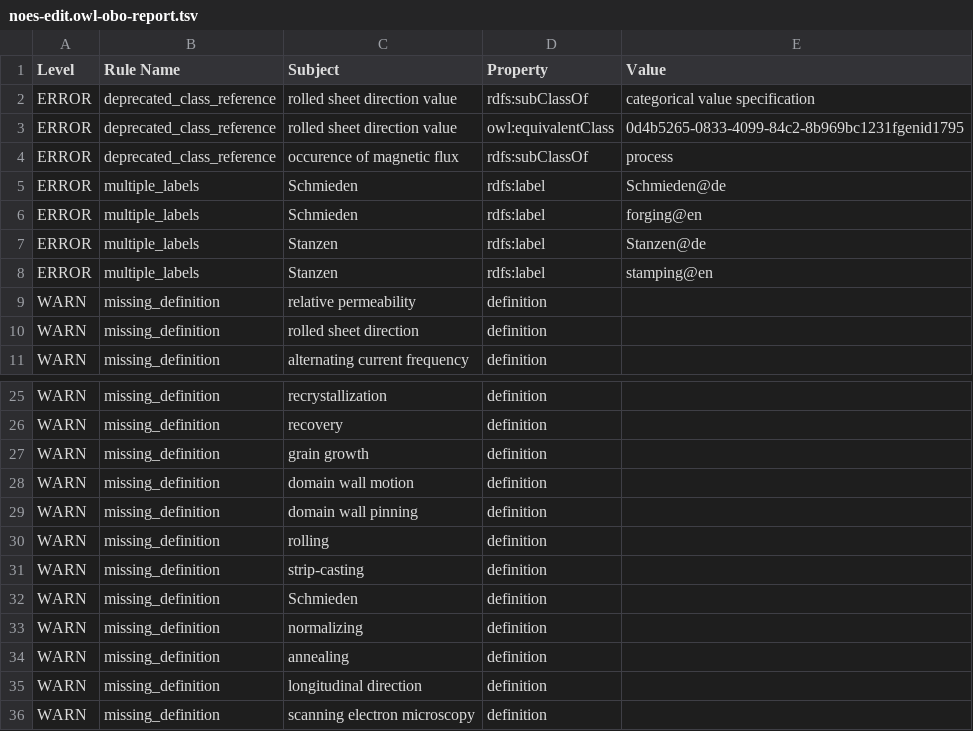
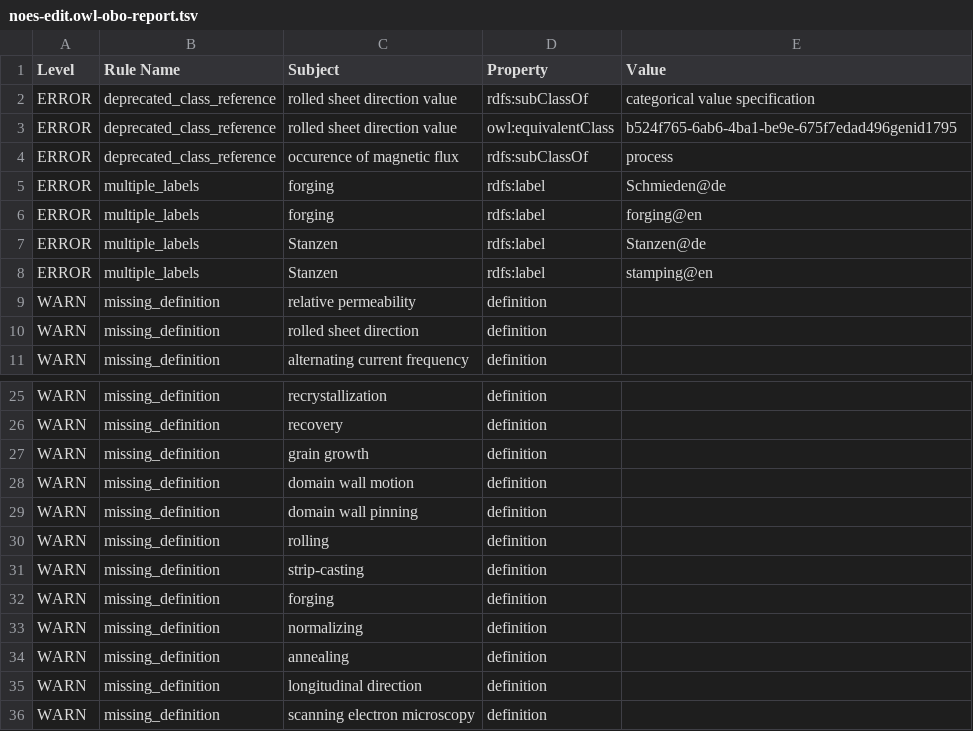
Before and after one commit to cmllezr/NOES-Onto, a TSV file: src/ontology/reports/noes-edit.owl-obo-report.tsv, drawn as a sheet; only a part is shown, gaps mark what is left out.

```diff
--- a/src/ontology/reports/noes-edit.owl-obo-report.tsv
+++ b/src/ontology/reports/noes-edit.owl-obo-report.tsv
@@ -2,6 +2,6 @@ Level	Rule Name	Subject	Property	Value
 ERROR	deprecated_class_reference	rolled sheet direction value	rdfs:subClassOf	categorical value specification
-ERROR	deprecated_class_reference	rolled sheet direction value	owl:equivalentClass	0d4b5265-0833-4099-84c2-8b969bc1231fgenid1795
+ERROR	deprecated_class_reference	rolled sheet direction value	owl:equivalentClass	b524f765-6ab6-4ba1-be9e-675f7edad496genid1795
 ERROR	deprecated_class_reference	occurence of magnetic flux	rdfs:subClassOf	process
-ERROR	multiple_labels	Schmieden	rdfs:label	Schmieden@de
-ERROR	multiple_labels	Schmieden	rdfs:label	forging@en
+ERROR	multiple_labels	forging	rdfs:label	Schmieden@de
+ERROR	multiple_labels	forging	rdfs:label	forging@en
 ERROR	multiple_labels	Stanzen	rdfs:label	Stanzen@de
@@ -31,3 +31,3 @@ WARN	missing_definition	rolling	definition
 WARN	missing_definition	strip-casting	definition	
-WARN	missing_definition	Schmieden	definition	
+WARN	missing_definition	forging	definition	
 WARN	missing_definition	normalizing	definition	
```
Also changed, not shown: 20 other files.
